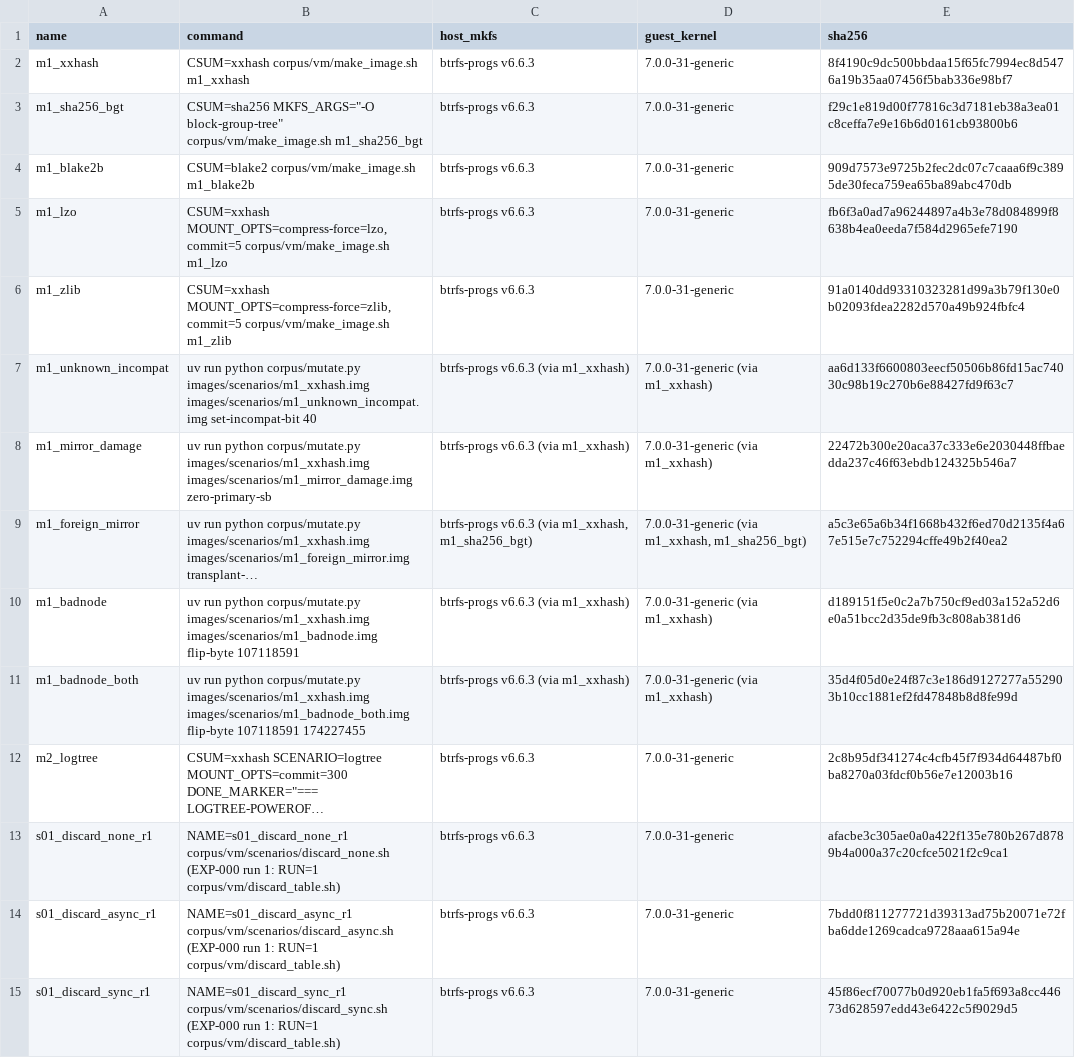
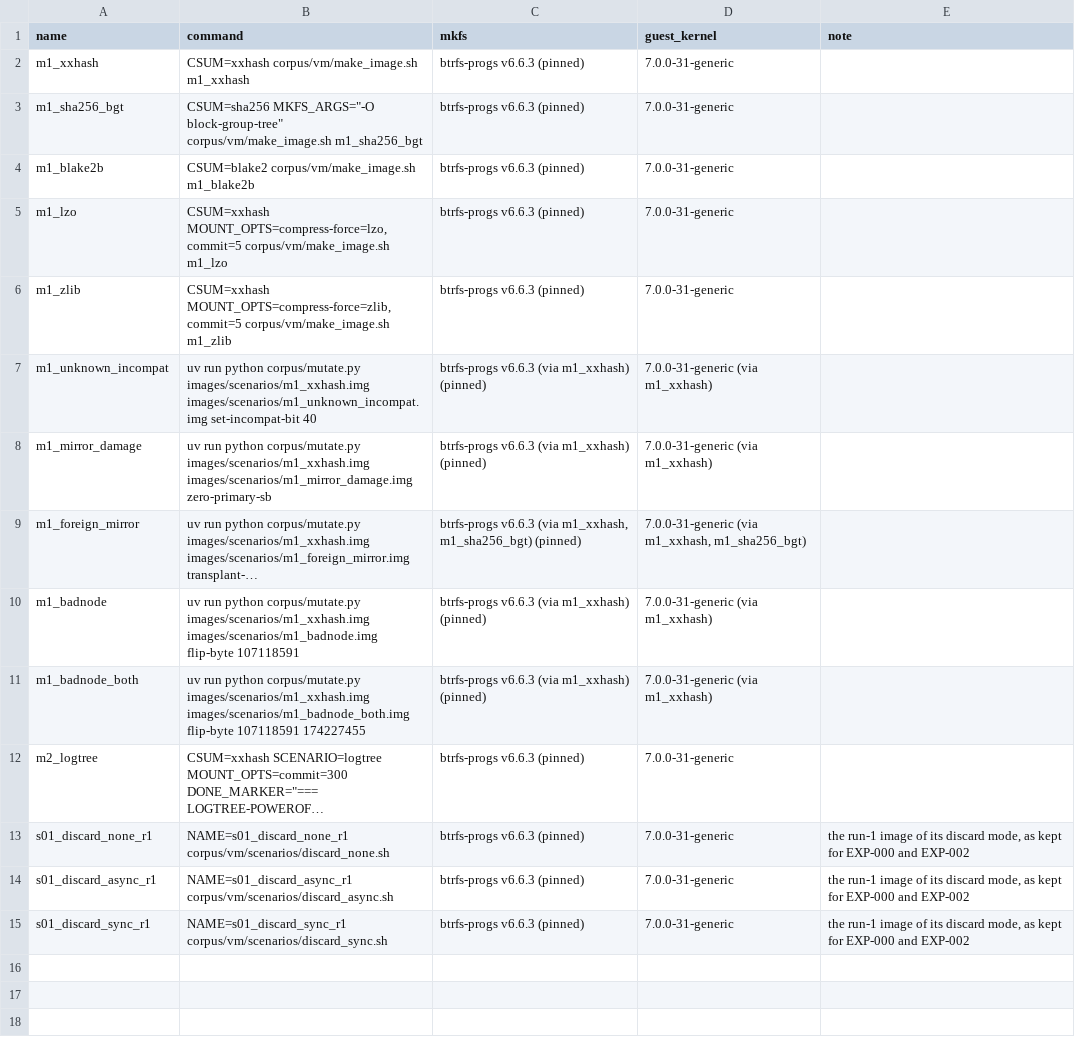
Before and after one commit to vishwajitsarnobat/btrfs-forensics, a TSV file: corpus/manifest.tsv, drawn as a sheet; long unchanged cells end in …; the diff names each change by its address in the sheet, - before the commit and + after, or states it on an @@ line.

Commit message:
Make the manifest a recipe without image hashes and add corpus/build.py, which builds every row and records what it built

```diff
--- a/corpus/manifest.tsv
+++ b/corpus/manifest.tsv
-C1: host_mkfs
+C1: mkfs
-E1: sha256
+E1: note
-C2:C6 (mkfs): btrfs-progs v6.6.3
+C2:C6 (mkfs): btrfs-progs v6.6.3 (pinned)
-E2 (note): 8f4190c9dc500bbdaa15f65fc7994ec8d5476a19b35aa07456f5bab336e98bf7
+E2 (note): (empty)
-E3 (note): f29c1e819d00f77816c3d7181eb38a3ea01c8ceffa7e9e16b6d0161cb93800b6
+E3 (note): (empty)
-E4 (note): 909d7573e9725b2fec2dc07c7caaa6f9c3895de30feca759ea65ba89abc470db
+E4 (note): (empty)
-E5 (note): fb6f3a0ad7a96244897a4b3e78d084899f8638b4ea0eeda7f584d2965efe7190
+E5 (note): (empty)
-E6 (note): 91a0140dd93310323281d99a3b79f130e0b02093fdea2282d570a49b924fbfc4
+E6 (note): (empty)
-C7:C8 (mkfs): btrfs-progs v6.6.3 (via m1_xxhash)
+C7:C8 (mkfs): btrfs-progs v6.6.3 (via m1_xxhash) (pinned)
-E7 (note): aa6d133f6600803eecf50506b86fd15ac74030c98b19c270b6e88427fd9f63c7
+E7 (note): (empty)
-E8 (note): 22472b300e20aca37c333e6e2030448ffbaedda237c46f63ebdb124325b546a7
+E8 (note): (empty)
-C9 (mkfs): …m1_xxhash, m1_sha256_bgt)
+C9 (mkfs): …m1_xxhash, m1_sha256_bgt) (pinned)
-E9 (note): a5c3e65a6b34f1668b432f6ed70d2135f4a67e515e7c752294cffe49b2f40ea2
+E9 (note): (empty)
-C10:C11 (mkfs): btrfs-progs v6.6.3 (via m1_xxhash)
+C10:C11 (mkfs): btrfs-progs v6.6.3 (via m1_xxhash) (pinned)
-E10 (note): d189151f5e0c2a7b750cf9ed03a152a52d6e0a51bcc2d35de9fb3c808ab381d6
+E10 (note): (empty)
-E11 (note): 35d4f05d0e24f87c3e186d9127277a552903b10cc1881ef2fd47848b8d8fe99d
+E11 (note): (empty)
-C12:C15 (mkfs): btrfs-progs v6.6.3
+C12:C15 (mkfs): btrfs-progs v6.6.3 (pinned)
-E12 (note): 2c8b95df341274c4cfb45f7f934d64487bf0ba8270a03fdcf0b56e7e12003b16
+E12 (note): (empty)
-B13 (command): NAME=s01_discard_none_r1 corpus/vm/scenarios/discard_none.sh (EXP-000 run 1: RUN=1 corpus/vm/discard_table.sh)
+B13 (command): NAME=s01_discard_none_r1 corpus/vm/scenarios/discard_none.sh
-E13 (note): afacbe3c305ae0a0a422f135e780b267d8789b4a000a37c20cfce5021f2c9ca1
+E13 (note): the run-1 image of its discard mode, as kept for EXP-000 and EXP-002
-B14 (command): NAME=s01_discard_async_r1 corpus/vm/scenarios/discard_async.sh (EXP-000 run 1: RUN=1 corpus/vm/discard_table.sh)
+B14 (command): NAME=s01_discard_async_r1 corpus/vm/scenarios/discard_async.sh
-E14 (note): 7bdd0f811277721d39313ad75b20071e72fba6dde1269cadca9728aaa615a94e
+E14 (note): the run-1 image of its discard mode, as kept for EXP-000 and EXP-002
-B15 (command): NAME=s01_discard_sync_r1 corpus/vm/scenarios/discard_sync.sh (EXP-000 run 1: RUN=1 corpus/vm/discard_table.sh)
+B15 (command): NAME=s01_discard_sync_r1 corpus/vm/scenarios/discard_sync.sh
-E15 (note): 45f86ecf70077b0d920eb1fa5f693a8cc44673d628597edd43e6422c5f9029d5
+E15 (note): the run-1 image of its discard mode, as kept for EXP-000 and EXP-002
```
Also changed, not shown: 4 other files.
